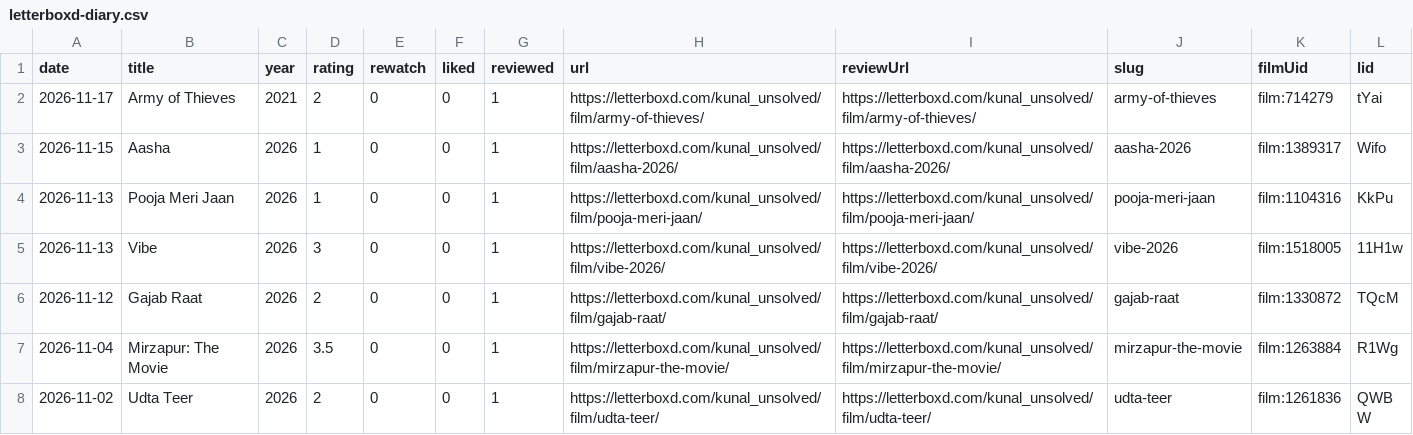
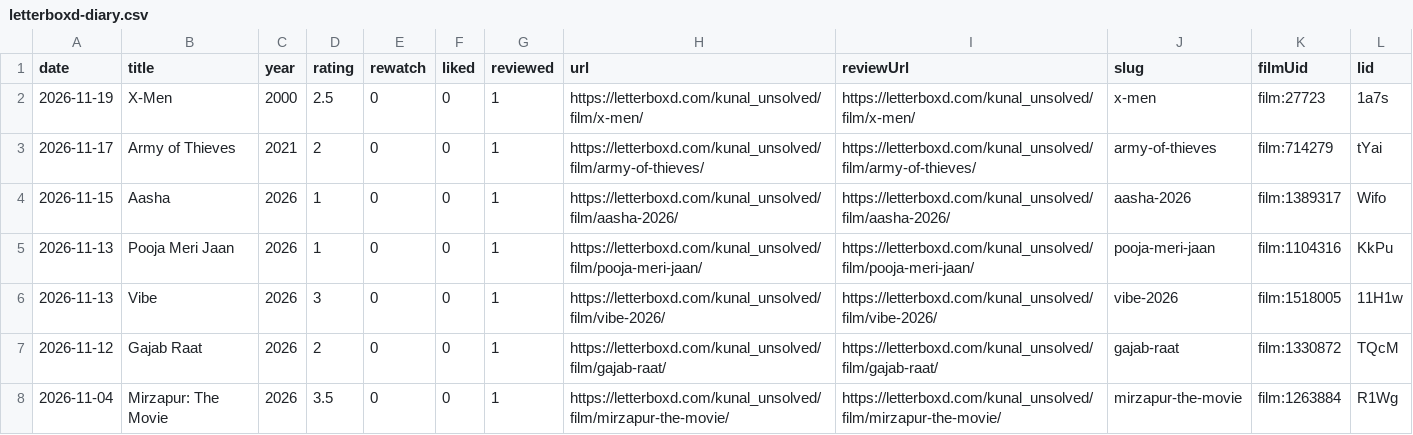
Before and after one commit to kunal-ict/letterboxd-graph-source, a CSV file: images/letterboxd-diary.csv, drawn as a sheet; only a part is shown; the shorter side is filled out with more unchanged rows.

```diff
--- a/images/letterboxd-diary.csv
+++ b/images/letterboxd-diary.csv
@@ -1,2 +1,3 @@
 date,title,year,rating,rewatch,liked,reviewed,url,reviewUrl,slug,filmUid,lid
+2026-11-19,X-Men,2000,2.5,0,0,1,https://letterboxd.com/kunal_unsolved/film/x-men/,https://letterboxd.com/kunal_unsolved/film/x-men/,x-men,film:27723,1a7s
 2026-11-17,Army of Thieves,2021,2,0,0,1,https://letterboxd.com/kunal_unsolved/film/army-of-thieves/,https://letterboxd.com/kunal_unsolved/film/army-of-thieves/,army-of-thieves,film:714279,tYai
```
Also changed, not shown: 12 other files.
